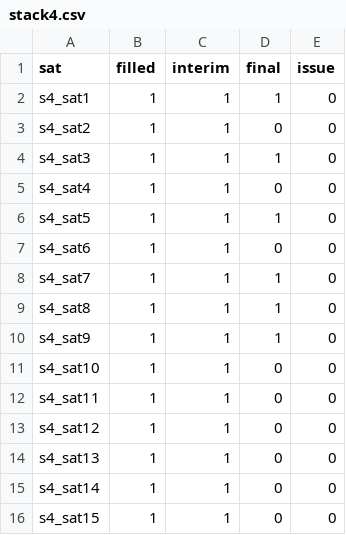
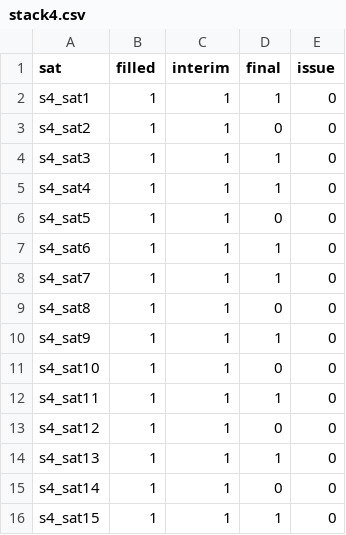
Before and after one commit to donteatass/Stacking-algorith, a CSV file: stack4.csv, drawn as a sheet.

Commit message:
Update stack4.csv

```diff
--- a/stack4.csv
+++ b/stack4.csv
@@ -4,13 +4,13 @@ s4_sat2,1,1,0,0
 s4_sat3,1,1,1,0
-s4_sat4,1,1,0,0
-s4_sat5,1,1,1,0
-s4_sat6,1,1,0,0
+s4_sat4,1,1,1,0
+s4_sat5,1,1,0,0
+s4_sat6,1,1,1,0
 s4_sat7,1,1,1,0
-s4_sat8,1,1,1,0
+s4_sat8,1,1,0,0
 s4_sat9,1,1,1,0
 s4_sat10,1,1,0,0
-s4_sat11,1,1,0,0
+s4_sat11,1,1,1,0
 s4_sat12,1,1,0,0
-s4_sat13,1,1,0,0
+s4_sat13,1,1,1,0
 s4_sat14,1,1,0,0
-s4_sat15,1,1,0,0
+s4_sat15,1,1,1,0
```
